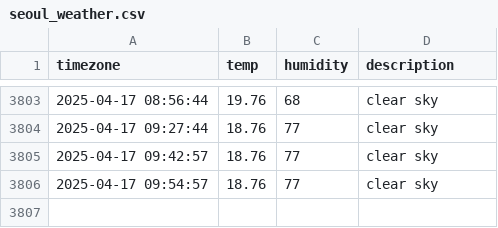
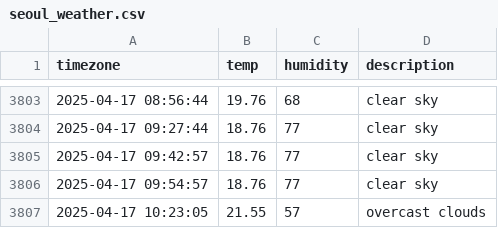
Before and after one commit to osmanthus0204/seoul_weather, a CSV file: seoul_weather.csv, drawn as a sheet; only a part is shown, gaps mark what is left out; the diff names each change by its address in the sheet, - before the commit and + after, or states it on an @@ line.

```diff
--- a/seoul_weather.csv
+++ b/seoul_weather.csv
+row 3807: 2025-04-17 10:23:05 | 21.55 | 57 | overcast clouds
```
